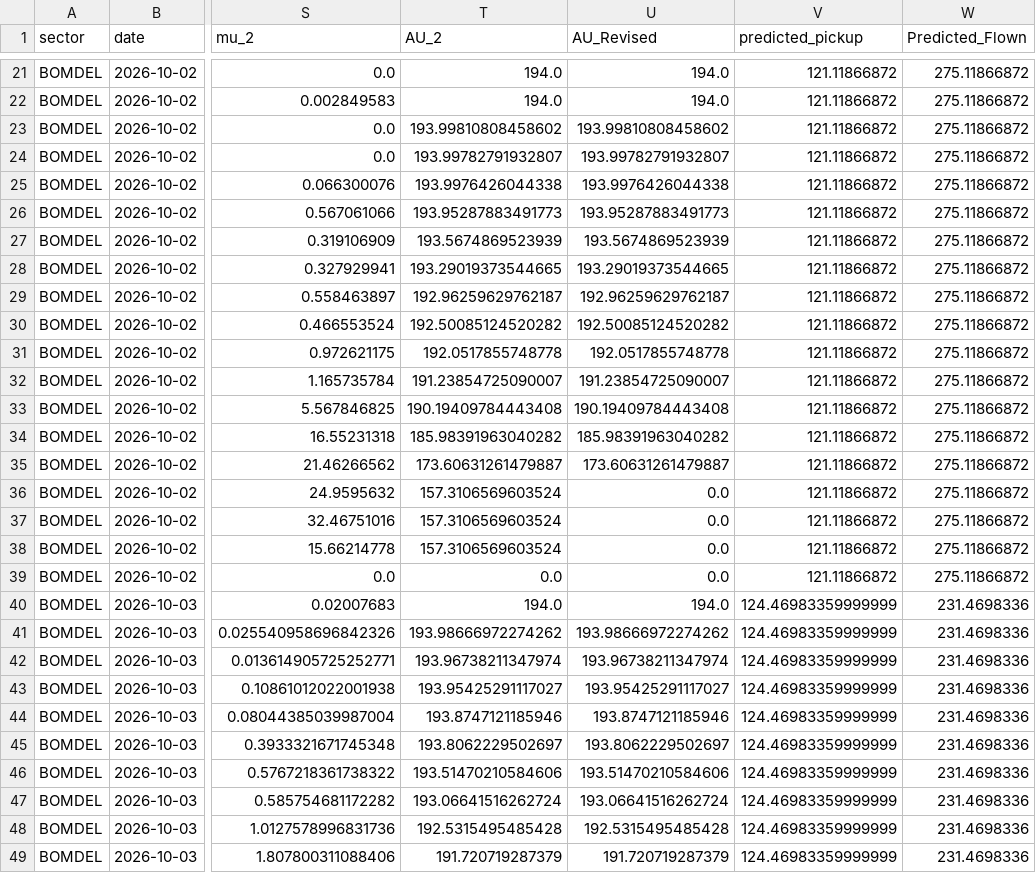
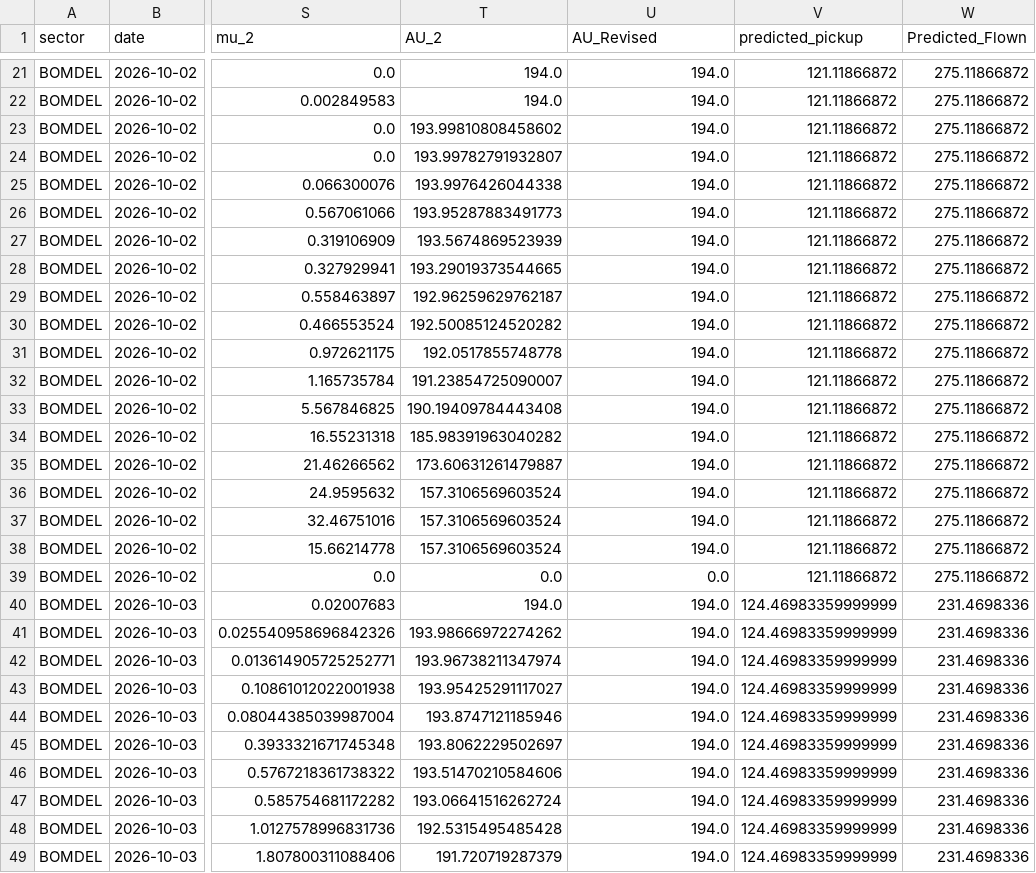
Before and after one commit to vivekbolla123/rm-allocation-serverless-funcs, a CSV file: QPDynamicAllocation/testcases/outputnexgen/generated_output/inventory_optimization.csv, drawn as a sheet; only a part is shown, gaps mark what is left out; the diff covers the shown part only; the diff names each change by its address in the sheet, - before the commit and + after, or states it on an @@ line.

```diff
--- a/QPDynamicAllocation/testcases/outputnexgen/generated_output/inventory_optimization.csv
+++ b/QPDynamicAllocation/testcases/outputnexgen/generated_output/inventory_optimization.csv
-U23 (AU_Revised): 193.99810808458602
+U23 (AU_Revised): 194.0
-U24 (AU_Revised): 193.99782791932807
+U24 (AU_Revised): 194.0
-U25 (AU_Revised): 193.9976426044338
+U25 (AU_Revised): 194.0
-U26 (AU_Revised): 193.95287883491773
+U26 (AU_Revised): 194.0
-U27 (AU_Revised): 193.5674869523939
+U27 (AU_Revised): 194.0
-U28 (AU_Revised): 193.29019373544665
+U28 (AU_Revised): 194.0
-U29 (AU_Revised): 192.96259629762187
+U29 (AU_Revised): 194.0
-U30 (AU_Revised): 192.50085124520282
+U30 (AU_Revised): 194.0
-U31 (AU_Revised): 192.0517855748778
+U31 (AU_Revised): 194.0
-U32 (AU_Revised): 191.23854725090007
+U32 (AU_Revised): 194.0
-U33 (AU_Revised): 190.19409784443408
+U33 (AU_Revised): 194.0
-U34 (AU_Revised): 185.98391963040282
+U34 (AU_Revised): 194.0
-U35 (AU_Revised): 173.60631261479887
+U35 (AU_Revised): 194.0
-U36:U38 (AU_Revised): 0.0
+U36:U38 (AU_Revised): 194.0
-U41 (AU_Revised): 193.98666972274262
+U41 (AU_Revised): 194.0
-U42 (AU_Revised): 193.96738211347974
+U42 (AU_Revised): 194.0
-U43 (AU_Revised): 193.95425291117027
+U43 (AU_Revised): 194.0
-U44 (AU_Revised): 193.8747121185946
+U44 (AU_Revised): 194.0
-U45 (AU_Revised): 193.8062229502697
+U45 (AU_Revised): 194.0
-U46 (AU_Revised): 193.51470210584606
+U46 (AU_Revised): 194.0
-U47 (AU_Revised): 193.06641516262724
+U47 (AU_Revised): 194.0
-U48 (AU_Revised): 192.5315495485428
+U48 (AU_Revised): 194.0
-U49 (AU_Revised): 191.720719287379
+U49 (AU_Revised): 194.0
```
Also changed, not shown: 42 edited cells elsewhere in this file, QPDynamicAllocation/testcases/outputnexgen/generated_output/AUGrid.csv, QPDynamicAllocation/testcases/outputnexgen/generated_output/summary_nextgen.csv, 2 other files.
